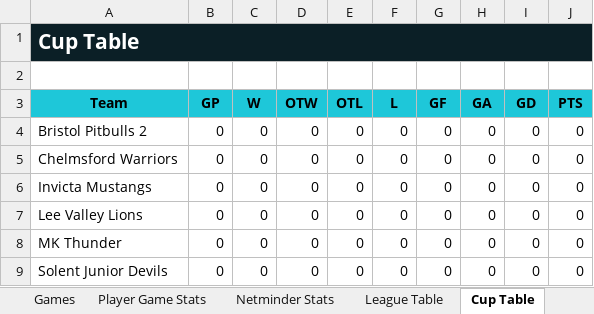
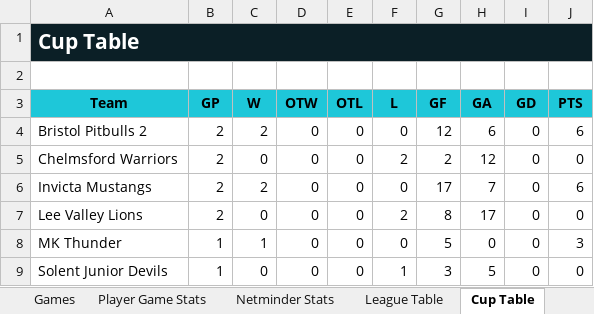
Before and after one commit to Howardmoon76/mk-thunder-stats-v2, an Excel workbook: MK_Thunder_Stats_Master.xlsx, sheet Cup Table, drawn as a sheet; values as stored, in another font and other column widths than the file's, no borders; the diff names each change by its address in the sheet, - before the commit and + after, or states it on an @@ line.

Commit message:
Add files via upload

```diff
--- a/MK_Thunder_Stats_Master.xlsx (sheet Cup Table)
+++ b/MK_Thunder_Stats_Master.xlsx (sheet Cup Table)
-B4:B7 (GP): 0
+B4:B7 (GP): 2
-C4 (W): 0
+C4 (W): 2
-G4 (GF): 0
+G4 (GF): 12
-H4 (GA): 0
+H4 (GA): 6
-J4 (PTS): 0
+J4 (PTS): 6
-F5 (L): 0
+F5 (L): 2
-G5 (GF): 0
+G5 (GF): 2
-H5 (GA): 0
+H5 (GA): 12
-C6 (W): 0
+C6 (W): 2
-G6 (GF): 0
+G6 (GF): 17
-H6 (GA): 0
+H6 (GA): 7
-J6 (PTS): 0
+J6 (PTS): 6
-F7 (L): 0
+F7 (L): 2
-G7 (GF): 0
+G7 (GF): 8
-H7 (GA): 0
+H7 (GA): 17
-B8:B9 (GP): 0
+B8:B9 (GP): 1
-C8 (W): 0
+C8 (W): 1
-G8 (GF): 0
+G8 (GF): 5
-J8 (PTS): 0
+J8 (PTS): 3
-F9 (L): 0
+F9 (L): 1
-G9 (GF): 0
+G9 (GF): 3
-H9 (GA): 0
+H9 (GA): 5
```
